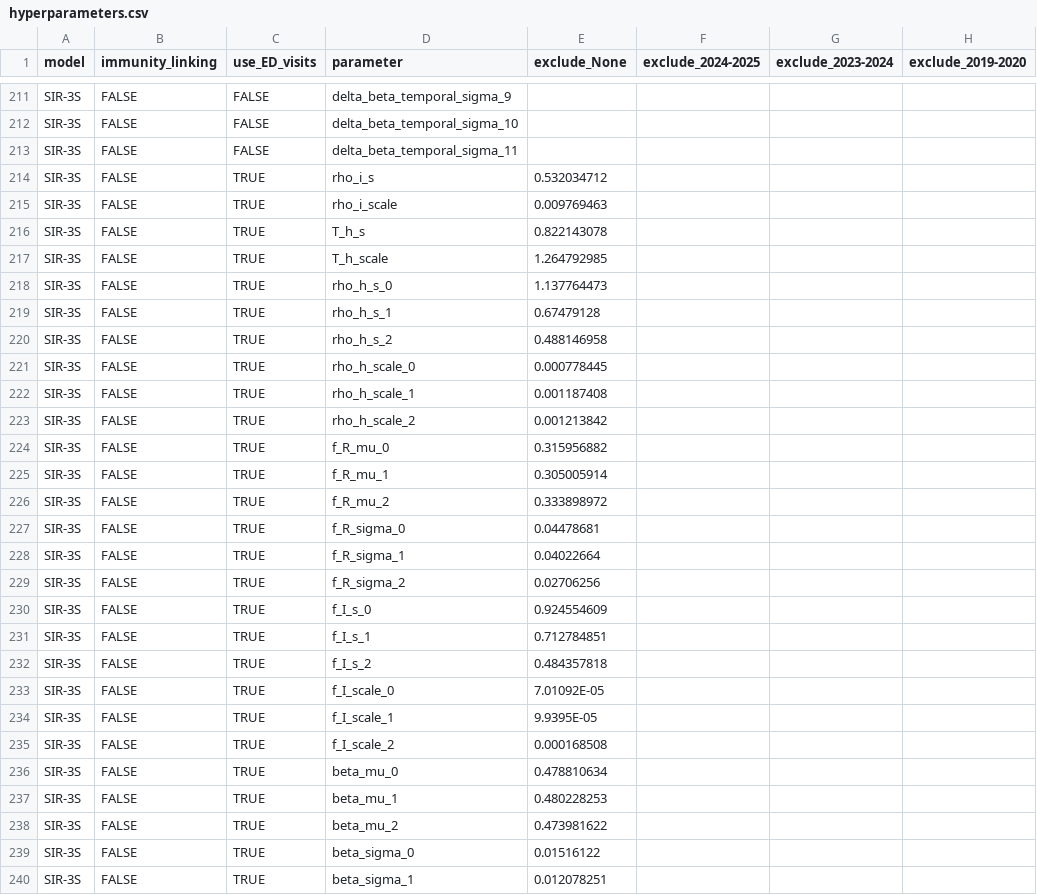
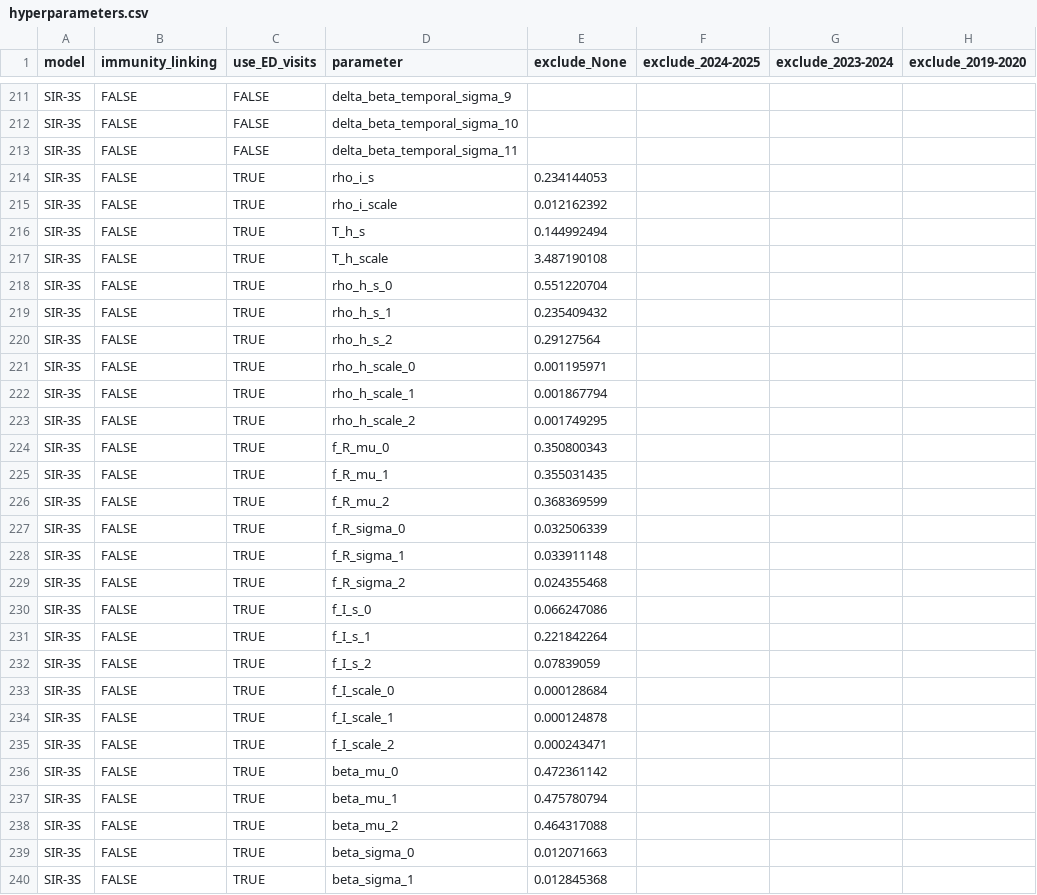
Before and after one commit to twallema/JHU-Cornell_hierarchSIR, a CSV file: data/interim/calibration/hyperparameters.csv, drawn as a sheet; only a part is shown, gaps mark what is left out; the diff covers the shown part only; the diff names each change by its address in the sheet, - before the commit and + after, or states it on an @@ line.

Commit message:
This is it I think

```diff
--- a/data/interim/calibration/hyperparameters.csv
+++ b/data/interim/calibration/hyperparameters.csv
-E214 (exclude_None): 0.532034712
+E214 (exclude_None): 0.234144053
-E215 (exclude_None): 0.009769463
+E215 (exclude_None): 0.012162392
-E216 (exclude_None): 0.822143078
+E216 (exclude_None): 0.144992494
-E217 (exclude_None): 1.264792985
+E217 (exclude_None): 3.487190108
-E218 (exclude_None): 1.137764473
+E218 (exclude_None): 0.551220704
-E219 (exclude_None): 0.67479128
+E219 (exclude_None): 0.235409432
-E220 (exclude_None): 0.488146958
+E220 (exclude_None): 0.29127564
-E221 (exclude_None): 0.000778445
+E221 (exclude_None): 0.001195971
-E222 (exclude_None): 0.001187408
+E222 (exclude_None): 0.001867794
-E223 (exclude_None): 0.001213842
+E223 (exclude_None): 0.001749295
-E224 (exclude_None): 0.315956882
+E224 (exclude_None): 0.350800343
-E225 (exclude_None): 0.305005914
+E225 (exclude_None): 0.355031435
-E226 (exclude_None): 0.333898972
+E226 (exclude_None): 0.368369599
-E227 (exclude_None): 0.04478681
+E227 (exclude_None): 0.032506339
-E228 (exclude_None): 0.04022664
+E228 (exclude_None): 0.033911148
-E229 (exclude_None): 0.02706256
+E229 (exclude_None): 0.024355468
-E230 (exclude_None): 0.924554609
+E230 (exclude_None): 0.066247086
-E231 (exclude_None): 0.712784851
+E231 (exclude_None): 0.221842264
-E232 (exclude_None): 0.484357818
+E232 (exclude_None): 0.07839059
-E233 (exclude_None): 7.01092E-05
+E233 (exclude_None): 0.000128684
-E234 (exclude_None): 9.9395E-05
+E234 (exclude_None): 0.000124878
-E235 (exclude_None): 0.000168508
+E235 (exclude_None): 0.000243471
-E236 (exclude_None): 0.478810634
+E236 (exclude_None): 0.472361142
-E237 (exclude_None): 0.480228253
+E237 (exclude_None): 0.475780794
-E238 (exclude_None): 0.473981622
+E238 (exclude_None): 0.464317088
-E239 (exclude_None): 0.01516122
+E239 (exclude_None): 0.012071663
-E240 (exclude_None): 0.012078251
+E240 (exclude_None): 0.012845368
```
Also changed, not shown: 29 edited cells elsewhere in this file.
